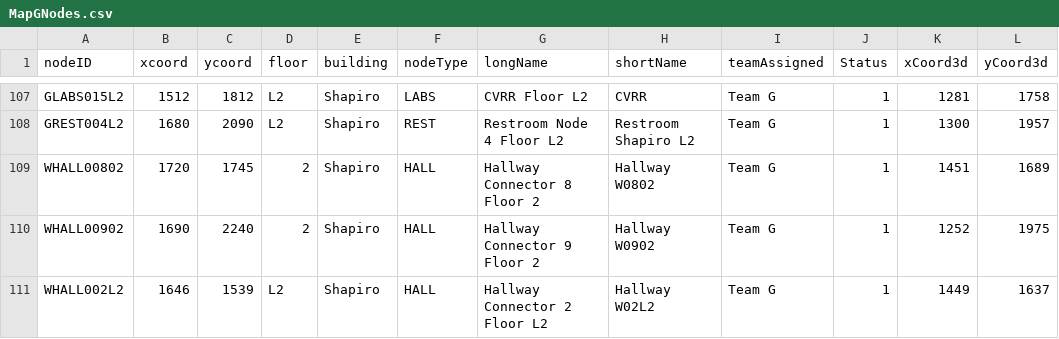
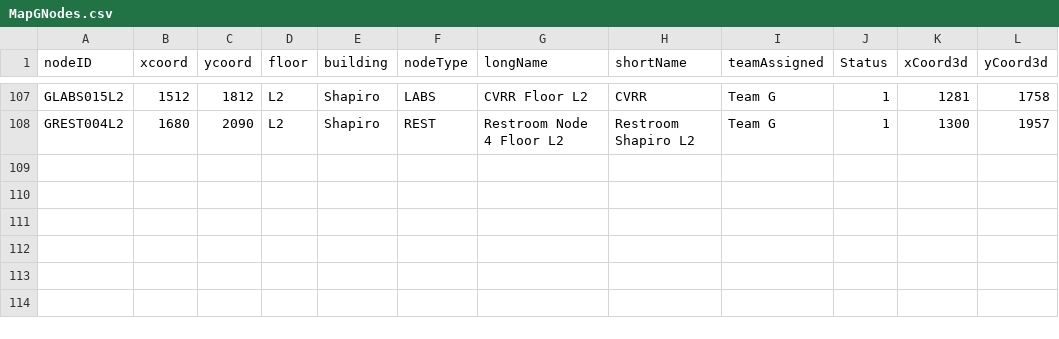
Before and after one commit to jgrimm3/Brigham-and-Womens-Pathfinding-Application, a CSV file: MapGNodes.csv, drawn as a sheet; only a part is shown, gaps mark what is left out.

```diff
--- a/MapGNodes.csv
+++ b/MapGNodes.csv
@@ -108,4 +108 @@ GLABS015L2,1512,1812,L2,Shapiro,LABS,CVRR Floor L2,CVRR,Team G,1,1281,1758
 GREST004L2,1680,2090,L2,Shapiro,REST,Restroom Node 4 Floor L2,Restroom Shapiro L2,Team G,1,1300,1957
-WHALL00802,1720,1745,2,Shapiro,HALL,Hallway Connector 8 Floor 2,Hallway W0802,Team G,1,1451,1689
-WHALL00902,1690,2240,2,Shapiro,HALL,Hallway Connector 9 Floor 2,Hallway W0902,Team G,1,1252,1975
-WHALL002L2,1646,1539,L2,Shapiro,HALL,Hallway Connector 2 Floor L2,Hallway W02L2,Team G,1,1449,1637
```
Also changed, not shown: UserAccountTable.csv, 15 other files.
